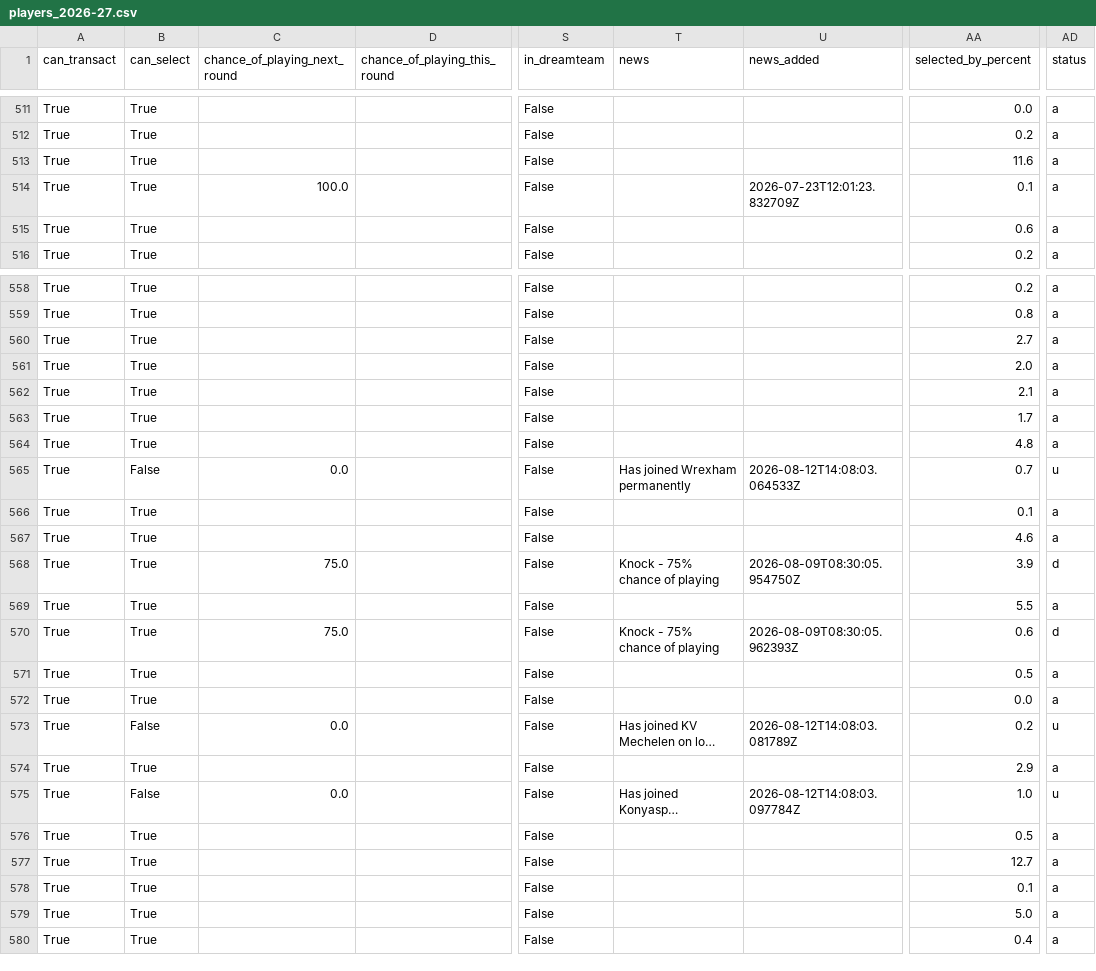
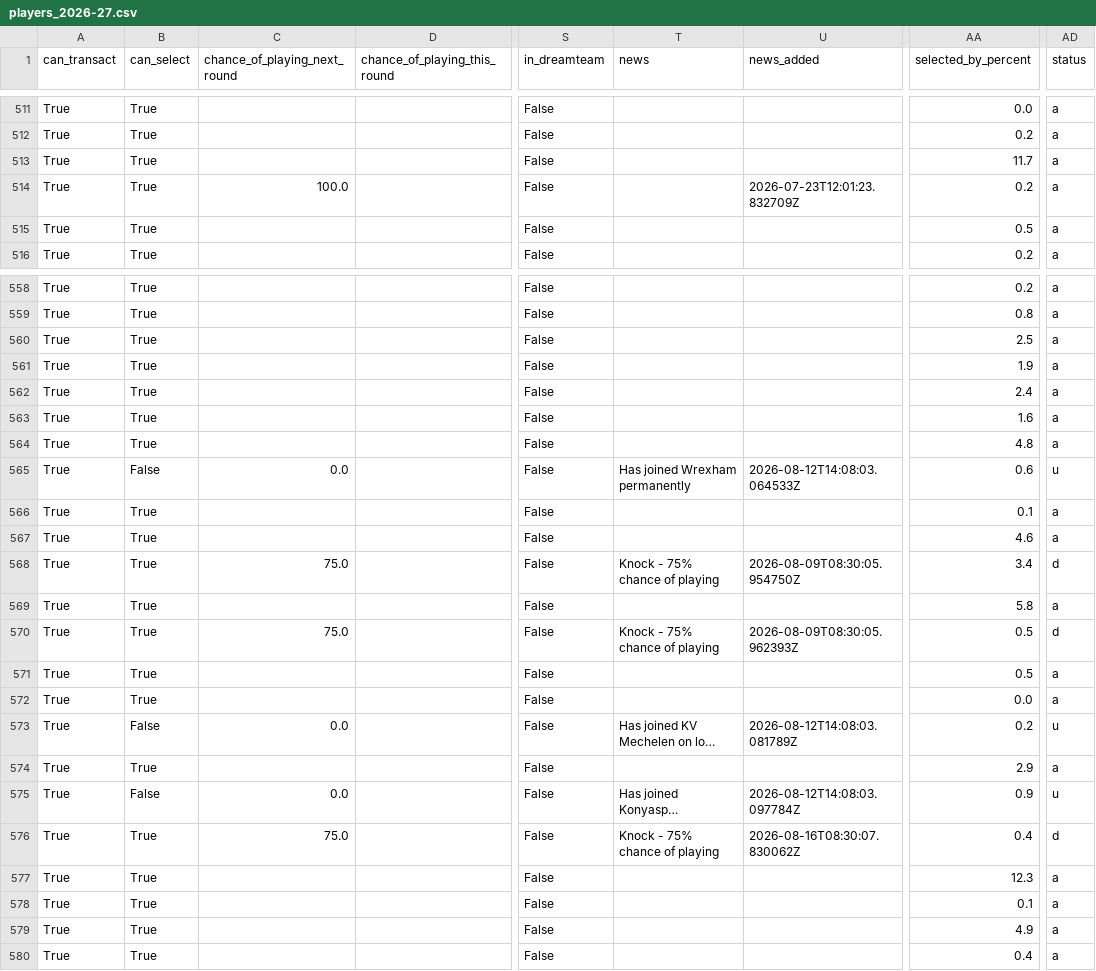
Before and after one commit to villajono/fpl-2026-27, a CSV file: data/raw/players_2026-27.csv, drawn as a sheet; only a part is shown, gaps mark what is left out; long unchanged cells end in …; the diff covers the shown part only; the diff names each change by its address in the sheet, - before the commit and + after, or states it on an @@ line.

```diff
--- a/data/raw/players_2026-27.csv
+++ b/data/raw/players_2026-27.csv
-AA513 (selected_by_percent): 11.6
+AA513 (selected_by_percent): 11.7
-AA514 (selected_by_percent): 0.1
+AA514 (selected_by_percent): 0.2
-AA515 (selected_by_percent): 0.6
+AA515 (selected_by_percent): 0.5
-AA560 (selected_by_percent): 2.7
+AA560 (selected_by_percent): 2.5
-AA561 (selected_by_percent): 2.0
+AA561 (selected_by_percent): 1.9
-AA562 (selected_by_percent): 2.1
+AA562 (selected_by_percent): 2.4
-AA563 (selected_by_percent): 1.7
+AA563 (selected_by_percent): 1.6
-AA565 (selected_by_percent): 0.7
+AA565 (selected_by_percent): 0.6
-AA568 (selected_by_percent): 3.9
+AA568 (selected_by_percent): 3.4
-AA569 (selected_by_percent): 5.5
+AA569 (selected_by_percent): 5.8
-AA570 (selected_by_percent): 0.6
+AA570 (selected_by_percent): 0.5
-AA575 (selected_by_percent): 1.0
+AA575 (selected_by_percent): 0.9
-C576 (chance_of_playing_next_round): (empty)
+C576 (chance_of_playing_next_round): 75.0
-T576 (news): (empty)
+T576 (news): Knock - 75% chance of playing
-U576 (news_added): (empty)
+U576 (news_added): 2026-08-16T08:30:07.830062Z
-AA576 (selected_by_percent): 0.5
+AA576 (selected_by_percent): 0.4
-AD576 (status): a
+AD576 (status): d
-AA577 (selected_by_percent): 12.7
+AA577 (selected_by_percent): 12.3
-AA579 (selected_by_percent): 5.0
+AA579 (selected_by_percent): 4.9
```
Also changed, not shown: 180 edited cells elsewhere in this file, 3 other files.
